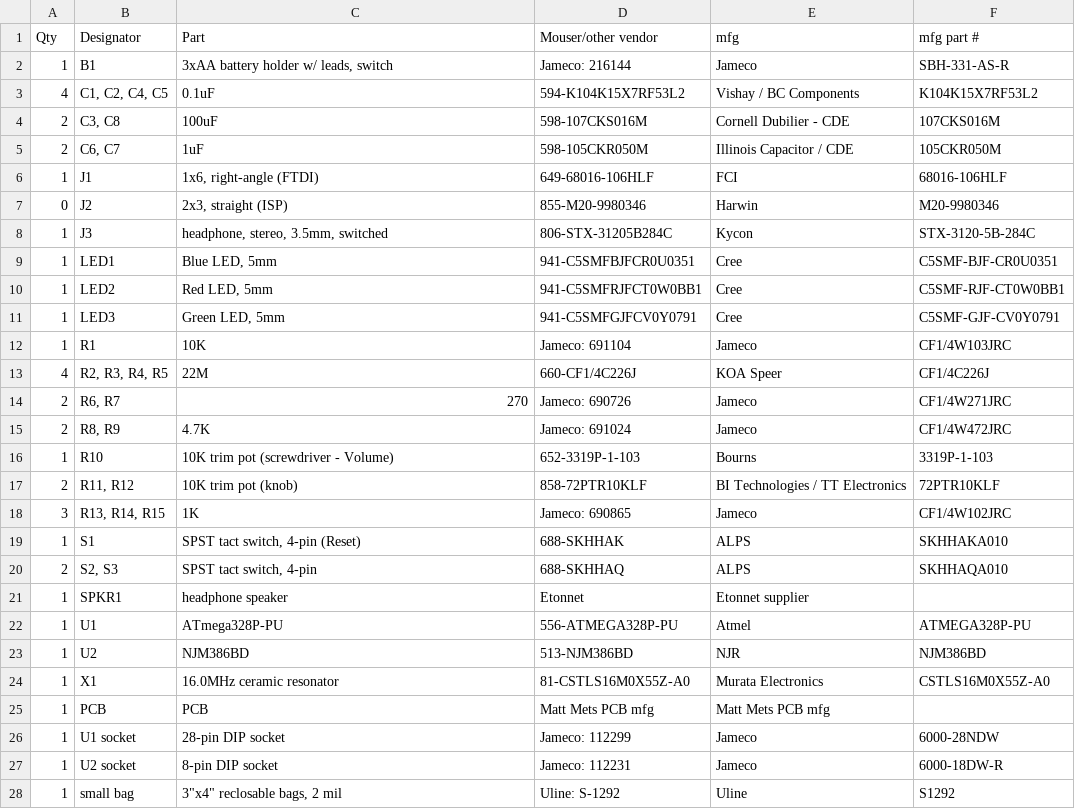
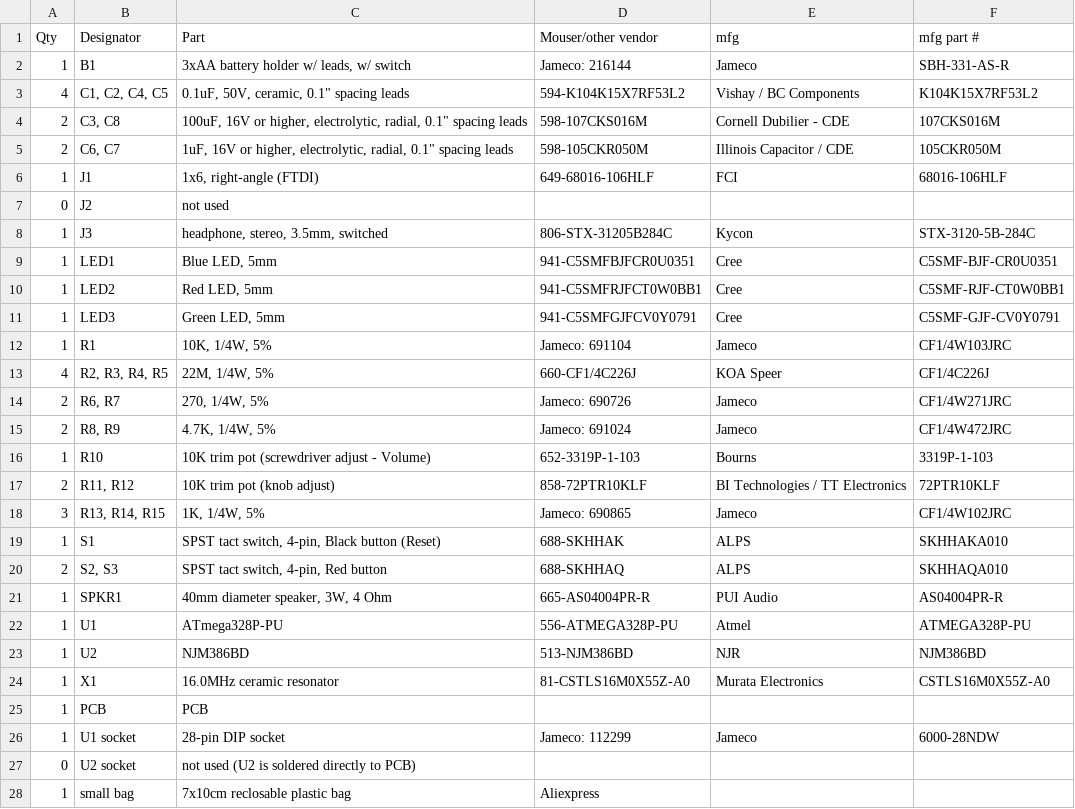
Before and after one commit to maltman23/ArduTouch, a CSV file: BOM/ArduTouch_BOM.csv, drawn as a sheet; only a part is shown; the diff covers the shown part only.

Commit message:
Update to Rev C PCB, ArduTouch Arduino library v0.86, DuoPoly synth sketch v2.27, Thick synth sketch v0.56, Arpology synth sketch v0.96

```diff
--- a/BOM/ArduTouch_BOM.csv
+++ b/BOM/ArduTouch_BOM.csv
@@ -1,7 +1,7 @@
 Qty,Designator,Part,Mouser/other vendor,mfg,mfg part #
-1,B1    ,"3xAA battery holder w/ leads, switch",Jameco: 216144,Jameco,SBH-331-AS-R
-4,"C1, C2, C4, C5",0.1uF                      ,594-K104K15X7RF53L2 ,Vishay / BC Components,K104K15X7RF53L2
-2,"C3, C8",100uF                      ,598-107CKS016M ,Cornell Dubilier - CDE,107CKS016M
-2,"C6, C7",1uF                        ,598-105CKR050M,Illinois Capacitor / CDE,105CKR050M
+1,B1    ,"3xAA battery holder w/ leads, w/ switch",Jameco: 216144,Jameco,SBH-331-AS-R
+4,"C1, C2, C4, C5","0.1uF, 50V, ceramic, 0.1"" spacing leads                   ",594-K104K15X7RF53L2 ,Vishay / BC Components,K104K15X7RF53L2
+2,"C3, C8","100uF, 16V or higher, electrolytic, radial, 0.1"" spacing leads",598-107CKS016M ,Cornell Dubilier - CDE,107CKS016M
+2,"C6, C7","1uF, 16V or higher, electrolytic, radial, 0.1"" spacing leads",598-105CKR050M,Illinois Capacitor / CDE,105CKR050M
 1,J1    ,"1x6, right-angle (FTDI)",649-68016-106HLF,FCI,68016-106HLF
-0,J2    ,"2x3, straight (ISP)",855-M20-9980346,Harwin,M20-9980346
+0,J2,not used,,,
@@ -11,12 +11,12 @@ Qty,Designator,Part,Mouser/other vendor,mfg,mfg part #
 1,LED3  ,"Green LED, 5mm",941-C5SMFGJFCV0Y0791,Cree,C5SMF-GJF-CV0Y0791
-1,R1,10K                        ,Jameco: 691104,Jameco,CF1/4W103JRC
-4,"R2, R3, R4, R5",22M                        ,660-CF1/4C226J,KOA Speer,CF1/4C226J
-2,"R6, R7",270,Jameco: 690726,Jameco,CF1/4W271JRC
-2,"R8, R9    ",4.7K                       ,Jameco: 691024,Jameco,CF1/4W472JRC
-1,R10,10K trim pot (screwdriver - Volume),652-3319P-1-103,Bourns,3319P-1-103
-2,"R11, R12",10K trim pot (knob),858-72PTR10KLF ,BI Technologies / TT Electronics ,72PTR10KLF
-3,"R13, R14, R15",1K                         ,Jameco: 690865,Jameco,CF1/4W102JRC
-1,S1,"SPST tact switch, 4-pin (Reset)",688-SKHHAK,ALPS,SKHHAKA010
-2,"S2, S3","SPST tact switch, 4-pin",688-SKHHAQ,ALPS,SKHHAQA010
-1,SPKR1 ,headphone speaker,Etonnet,Etonnet supplier,
+1,R1,"10K, 1/4W, 5%              ",Jameco: 691104,Jameco,CF1/4W103JRC
+4,"R2, R3, R4, R5","22M, 1/4W, 5%",660-CF1/4C226J,KOA Speer,CF1/4C226J
+2,"R6, R7","270, 1/4W, 5%",Jameco: 690726,Jameco,CF1/4W271JRC
+2,"R8, R9    ","4.7K, 1/4W, 5%",Jameco: 691024,Jameco,CF1/4W472JRC
+1,R10,10K trim pot (screwdriver adjust - Volume),652-3319P-1-103,Bourns,3319P-1-103
+2,"R11, R12",10K trim pot (knob adjust),858-72PTR10KLF ,BI Technologies / TT Electronics ,72PTR10KLF
+3,"R13, R14, R15","1K, 1/4W, 5%",Jameco: 690865,Jameco,CF1/4W102JRC
+1,S1,"SPST tact switch, 4-pin, Black button (Reset)",688-SKHHAK,ALPS,SKHHAKA010
+2,"S2, S3","SPST tact switch, 4-pin, Red button",688-SKHHAQ,ALPS,SKHHAQA010
+1,SPKR1 ,"40mm diameter speaker, 3W, 4 Ohm",665-AS04004PR-R,PUI Audio,AS04004PR-R
 1,U1    ,ATmega328P-PU,556-ATMEGA328P-PU,Atmel,ATMEGA328P-PU
@@ -24,5 +24,5 @@ Qty,Designator,Part,Mouser/other vendor,mfg,mfg part #
 1,X1    ,16.0MHz ceramic resonator,81-CSTLS16M0X55Z-A0,Murata Electronics,CSTLS16M0X55Z-A0
-1,PCB,PCB,Matt Mets PCB mfg,Matt Mets PCB mfg,
+1,PCB,PCB,,,
 1,U1 socket,28-pin DIP socket,Jameco: 112299,Jameco,6000-28NDW
-1,U2 socket,8-pin DIP socket,Jameco: 112231,Jameco,6000-18DW-R
-1,small bag,"3""x4"" reclosable bags, 2 mil",Uline: S-1292,Uline,S1292
+0,U2 socket,not used (U2 is soldered directly to PCB),,,
+1,small bag,7x10cm reclosable plastic bag,Aliexpress,,
```
Also changed, not shown: 4 edited cells elsewhere in this file, 46 other files.
